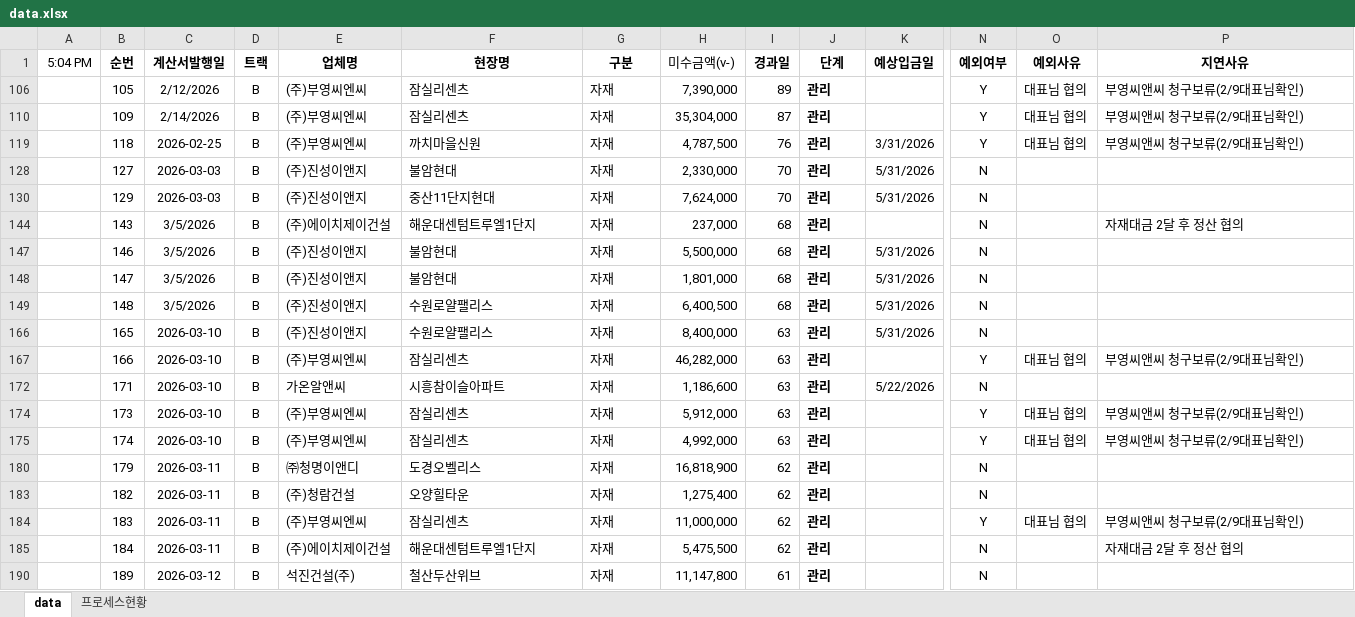
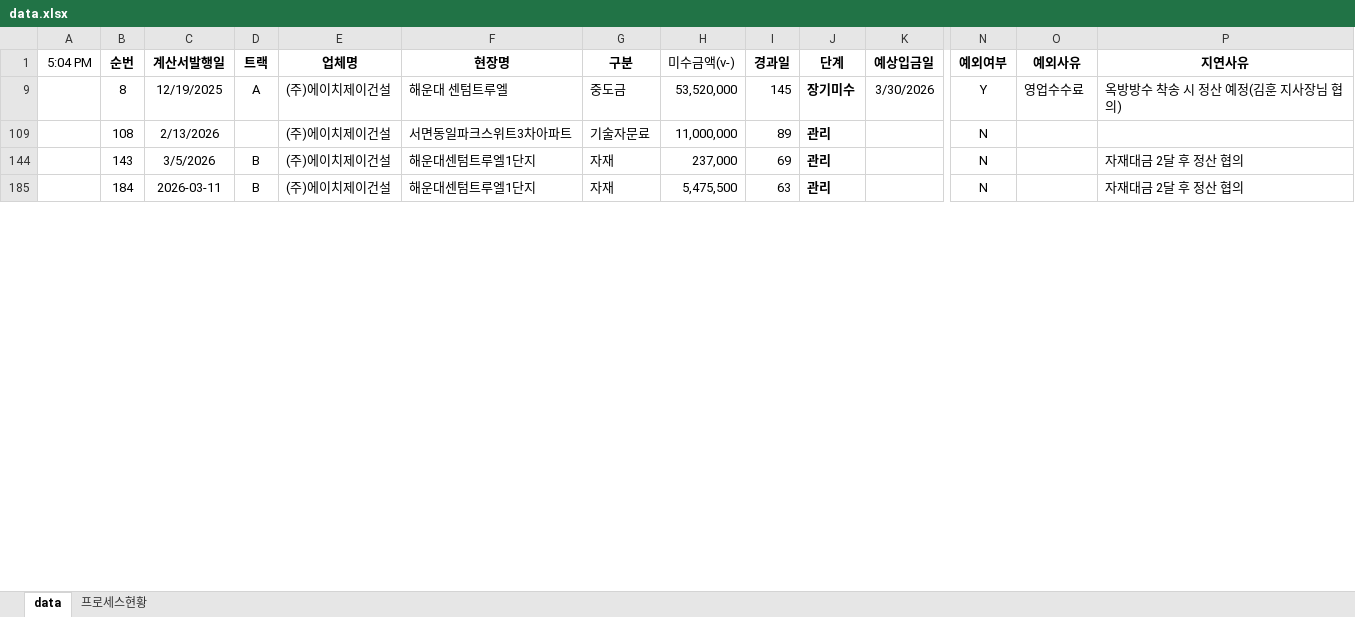
Before and after one commit to pourmc13546/payment-dashboard, an Excel workbook: data.xlsx, sheet data, drawn as a sheet; only a part is shown, gaps mark what is left out; values as stored, in another font and other column widths than the file's, no borders; conditional formats not drawn; removed rows and columns are numbered as before the commit, all else as after; rows hold the shown columns only; the diff covers the shown part only; the diff names each change by its address in the sheet, - before the commit and + after, or states it on an @@ line.

Commit message:
Update data.xlsx

```diff
--- a/data.xlsx (sheet data)
+++ b/data.xlsx (sheet data)
-row 106:  | 105 | 2/12/2026 | B | (주)부영씨엔씨 | 잠실리센츠 | 자재 | 7,390,000 | 89 | 관리 |  | Y | 대표님 협의 | 부영씨앤씨 청구보류(2/9대표님확인)
-row 110:  | 109 | 2/14/2026 | B | (주)부영씨엔씨 | 잠실리센츠 | 자재 | 35,304,000 | 87 | 관리 |  | Y | 대표님 협의 | 부영씨앤씨 청구보류(2/9대표님확인)
-row 119:  | 118 | 2026-02-25 | B | (주)부영씨엔씨 | 까치마을신원 | 자재 | 4,787,500 | 76 | 관리 | 3/31/2026 | Y | 대표님 협의 | 부영씨앤씨 청구보류(2/9대표님확인)
-row 128:  | 127 | 2026-03-03 | B | (주)진성이앤지 | 불암현대 | 자재 | 2,330,000 | 70 | 관리 | 5/31/2026 | N
-row 130:  | 129 | 2026-03-03 | B | (주)진성이앤지 | 중산11단지현대 | 자재 | 7,624,000 | 70 | 관리 | 5/31/2026 | N
+row 9:  | 8 | 12/19/2025 | A | (주)에이치제이건설 | 해운대 센텀트루엘 | 중도금 | 53,520,000 | 145 | 장기미수 | 3/30/2026 | Y | 영업수수료 | 옥방방수 착송 시 정산 예정(김훈 지사장님 협의)
+row 109:  | 108 | 2/13/2026 |  | (주)에이치제이건설 | 서면동일파크스위트3차아파트 | 기술자문료 | 11,000,000 | 89 | 관리 |  | N
-I144 (경과일): 68
+I144 (경과일): 69
-row 147:  | 146 | 3/5/2026 | B | (주)진성이앤지 | 불암현대 | 자재 | 5,500,000 | 68 | 관리 | 5/31/2026 | N
-row 148:  | 147 | 3/5/2026 | B | (주)진성이앤지 | 불암현대 | 자재 | 1,801,000 | 68 | 관리 | 5/31/2026 | N
-row 149:  | 148 | 3/5/2026 | B | (주)진성이앤지 | 수원로얄팰리스 | 자재 | 6,400,500 | 68 | 관리 | 5/31/2026 | N
-row 166:  | 165 | 2026-03-10 | B | (주)진성이앤지 | 수원로얄팰리스 | 자재 | 8,400,000 | 63 | 관리 | 5/31/2026 | N
-row 167:  | 166 | 2026-03-10 | B | (주)부영씨엔씨 | 잠실리센츠 | 자재 | 46,282,000 | 63 | 관리 |  | Y | 대표님 협의 | 부영씨앤씨 청구보류(2/9대표님확인)
-row 172:  | 171 | 2026-03-10 | B | 가온알앤씨 | 시흥참이슬아파트 | 자재 | 1,186,600 | 63 | 관리 | 5/22/2026 | N
-row 174:  | 173 | 2026-03-10 | B | (주)부영씨엔씨 | 잠실리센츠 | 자재 | 5,912,000 | 63 | 관리 |  | Y | 대표님 협의 | 부영씨앤씨 청구보류(2/9대표님확인)
-row 175:  | 174 | 2026-03-10 | B | (주)부영씨엔씨 | 잠실리센츠 | 자재 | 4,992,000 | 63 | 관리 |  | Y | 대표님 협의 | 부영씨앤씨 청구보류(2/9대표님확인)
-row 180:  | 179 | 2026-03-11 | B | ㈜청명이앤디 | 도경오벨리스 | 자재 | 16,818,900 | 62 | 관리 |  | N
-row 183:  | 182 | 2026-03-11 | B | (주)청람건설 | 오양힐타운 | 자재 | 1,275,400 | 62 | 관리 |  | N
-row 184:  | 183 | 2026-03-11 | B | (주)부영씨엔씨 | 잠실리센츠 | 자재 | 11,000,000 | 62 | 관리 |  | Y | 대표님 협의 | 부영씨앤씨 청구보류(2/9대표님확인)
-I185 (경과일): 62
+I185 (경과일): 63
-row 190:  | 189 | 2026-03-12 | B | 석진건설(주) | 철산두산위브 | 자재 | 11,147,800 | 61 | 관리 |  | N
```
Also changed, not shown: 1 added row, 34 removed rows and 1 edited cell elsewhere in this sheet, hidden cells.
